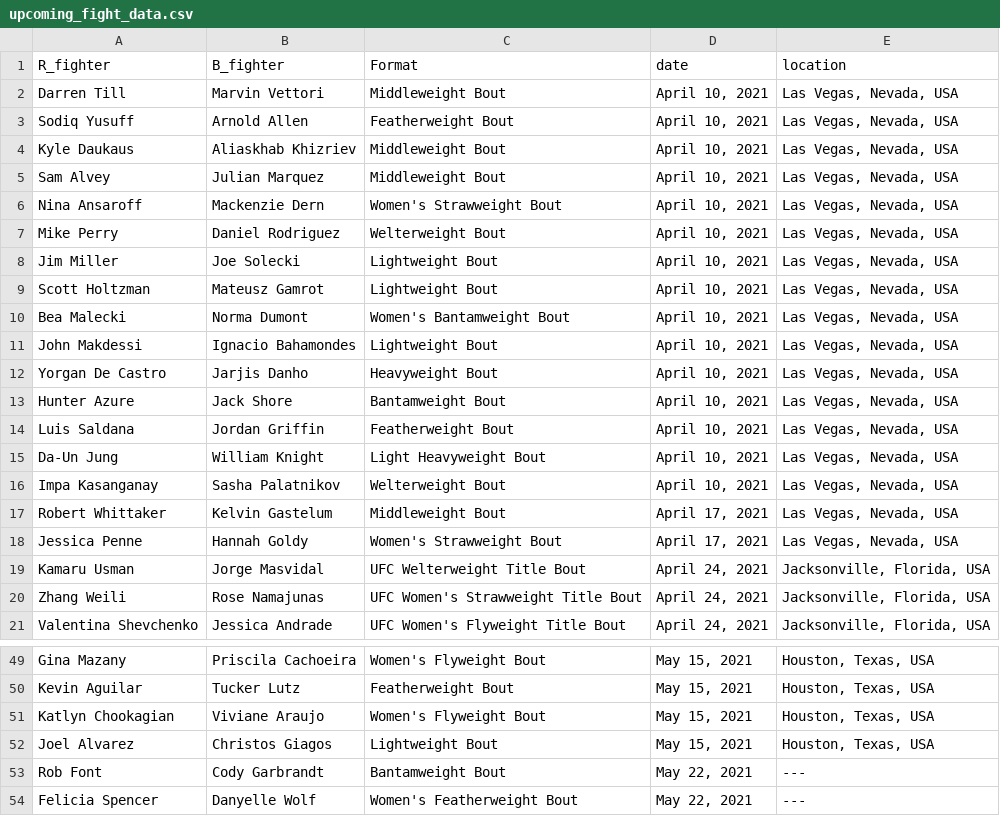
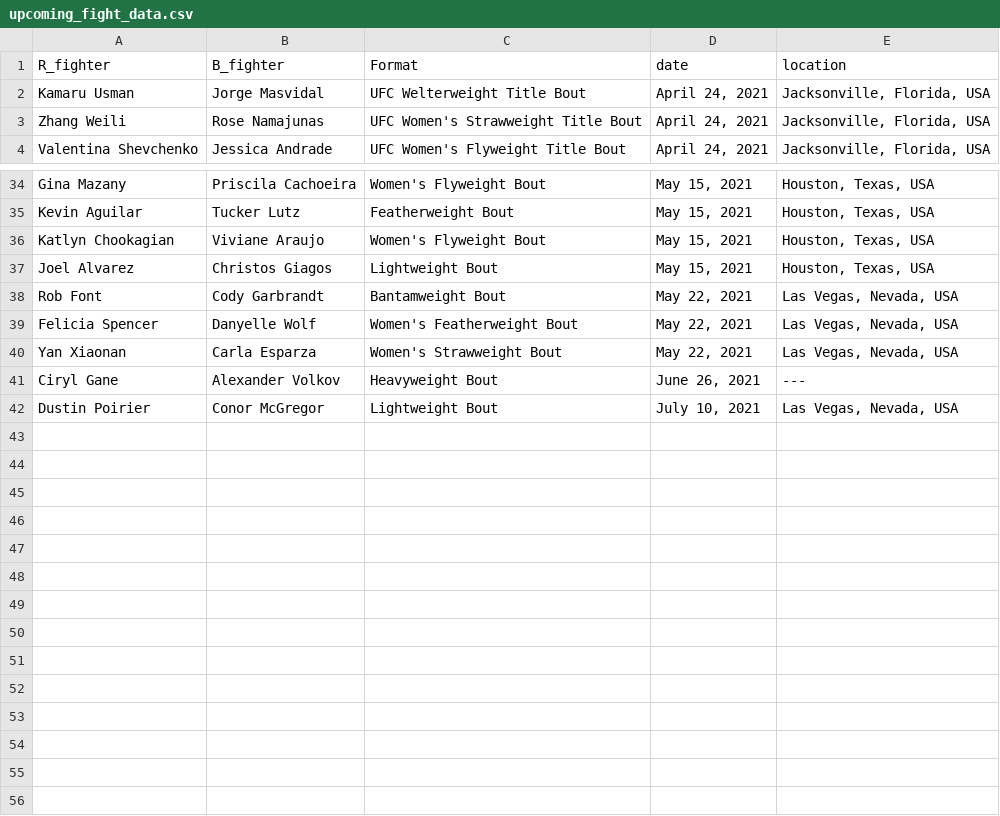
Before and after one commit to emagnusson88/UFC-Prediction, a CSV file: data/upcoming_fight_data.csv, drawn as a sheet; only a part is shown, gaps mark what is left out; the diff covers the shown part only.

Commit message:
4/24/21 fights

```diff
--- a/data/upcoming_fight_data.csv
+++ b/data/upcoming_fight_data.csv
@@ -1,19 +1,2 @@
 R_fighter;B_fighter;Format;date;location
-Darren Till;Marvin Vettori;Middleweight Bout;April 10, 2021;Las Vegas, Nevada, USA
-Sodiq Yusuff;Arnold Allen;Featherweight Bout;April 10, 2021;Las Vegas, Nevada, USA
-Kyle Daukaus;Aliaskhab Khizriev;Middleweight Bout;April 10, 2021;Las Vegas, Nevada, USA
-Sam Alvey;Julian Marquez;Middleweight Bout;April 10, 2021;Las Vegas, Nevada, USA
-Nina Ansaroff;Mackenzie Dern;Women's Strawweight Bout;April 10, 2021;Las Vegas, Nevada, USA
-Mike Perry;Daniel Rodriguez;Welterweight Bout;April 10, 2021;Las Vegas, Nevada, USA
-Jim Miller;Joe Solecki;Lightweight Bout;April 10, 2021;Las Vegas, Nevada, USA
-Scott Holtzman;Mateusz Gamrot;Lightweight Bout;April 10, 2021;Las Vegas, Nevada, USA
-Bea Malecki;Norma Dumont;Women's Bantamweight Bout;April 10, 2021;Las Vegas, Nevada, USA
-John Makdessi;Ignacio Bahamondes;Lightweight Bout;April 10, 2021;Las Vegas, Nevada, USA
-Yorgan De Castro;Jarjis Danho;Heavyweight Bout;April 10, 2021;Las Vegas, Nevada, USA
-Hunter Azure;Jack Shore;Bantamweight Bout;April 10, 2021;Las Vegas, Nevada, USA
-Luis Saldana;Jordan Griffin;Featherweight Bout;April 10, 2021;Las Vegas, Nevada, USA
-Da-Un Jung;William Knight;Light Heavyweight Bout;April 10, 2021;Las Vegas, Nevada, USA
-Impa Kasanganay;Sasha Palatnikov;Welterweight Bout;April 10, 2021;Las Vegas, Nevada, USA
-Robert Whittaker;Kelvin Gastelum;Middleweight Bout;April 17, 2021;Las Vegas, Nevada, USA
-Jessica Penne;Hannah Goldy;Women's Strawweight Bout;April 17, 2021;Las Vegas, Nevada, USA
 Kamaru Usman;Jorge Masvidal;UFC Welterweight Title Bout;April 24, 2021;Jacksonville, Florida, USA
@@ -52,3 +37,6 @@ Katlyn Chookagian;Viviane Araujo;Women's Flyweight Bout;May 15, 2021;Houston, Te
 Joel Alvarez;Christos Giagos;Lightweight Bout;May 15, 2021;Houston, Texas, USA
-Rob Font;Cody Garbrandt;Bantamweight Bout;May 22, 2021;---
-Felicia Spencer;Danyelle Wolf;Women's Featherweight Bout;May 22, 2021;---
+Rob Font;Cody Garbrandt;Bantamweight Bout;May 22, 2021;Las Vegas, Nevada, USA
+Felicia Spencer;Danyelle Wolf;Women's Featherweight Bout;May 22, 2021;Las Vegas, Nevada, USA
+Yan Xiaonan;Carla Esparza;Women's Strawweight Bout;May 22, 2021;Las Vegas, Nevada, USA
+Ciryl Gane;Alexander Volkov;Heavyweight Bout;June 26, 2021;---
+Dustin Poirier;Conor McGregor;Lightweight Bout;July 10, 2021;Las Vegas, Nevada, USA
```
Also changed, not shown: 5 added rows, 3 removed rows, 2 moved rows and 4 edited cells elsewhere in this file, data/predictions.csv, 1 other file.
